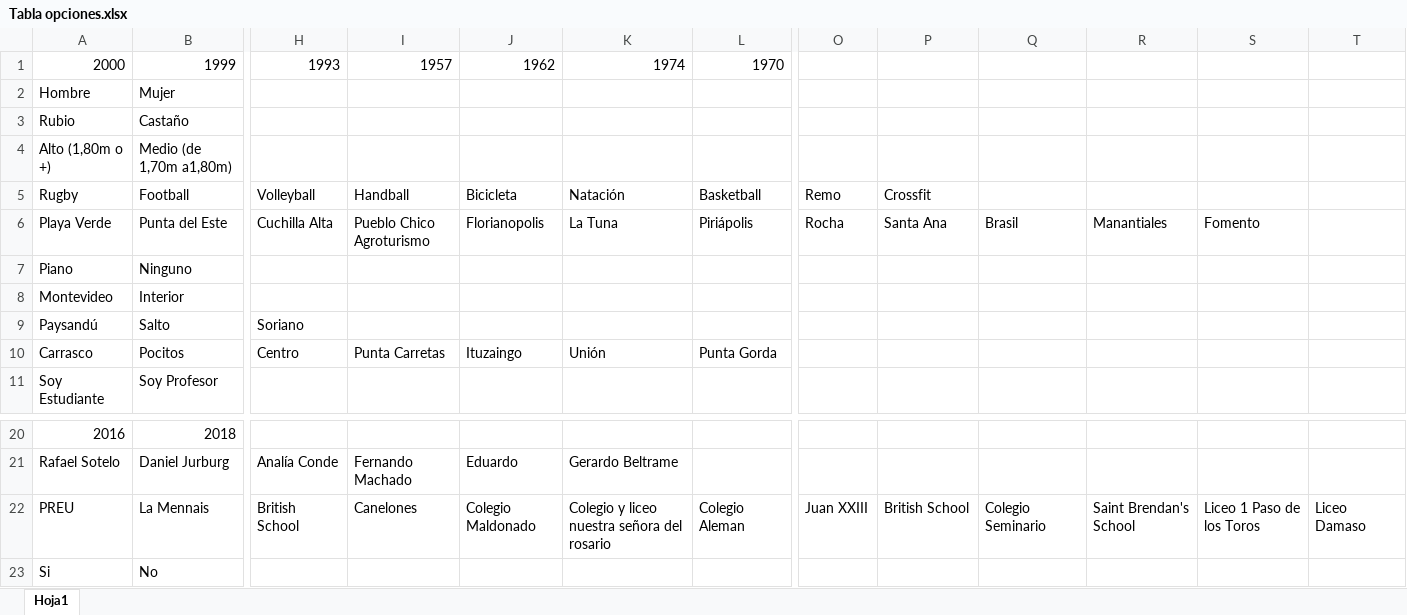
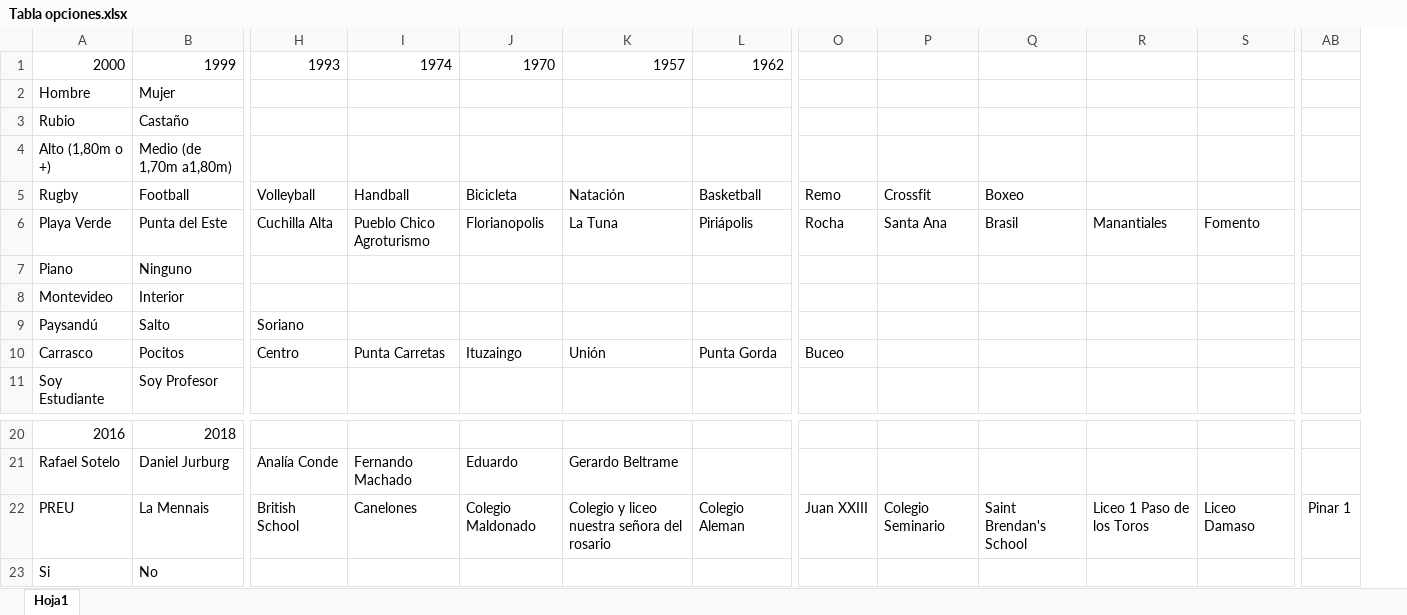
Before and after one commit to jpff96/akinator, an Excel workbook: Tabla opciones.xlsx, sheet Hoja1, drawn as a sheet; only a part is shown, gaps mark what is left out; values as stored, in another font and other column widths than the file's, no borders; removed rows and columns are numbered as before the commit, all else as after; the diff names each change by its address in the sheet, - before the commit and + after, or states it on an @@ line.

```diff
--- a/Tabla opciones.xlsx (sheet Hoja1)
+++ b/Tabla opciones.xlsx (sheet Hoja1)
-column S, row 6: Fomento; row 22: Liceo 1 Paso de los Toros
+column AB, row 22: Pinar 1
-I1: 1957
+I1: 1974
-J1: 1962
+J1: 1970
-K1: 1974
+K1: 1957
-L1: 1970
+L1: 1962
-Q5: (empty)
+Q5: Boxeo
-S6: (empty)
+S6: Fomento
-O10: (empty)
+O10: Buceo
-P22: British School
+P22: Colegio Seminario
-Q22: Colegio Seminario
+Q22: Saint Brendan's School
-R22: Saint Brendan's School
+R22: Liceo 1 Paso de los Toros
```
Also changed, not shown: AKINATOR UM (Responses).xlsx, 1 other file.
